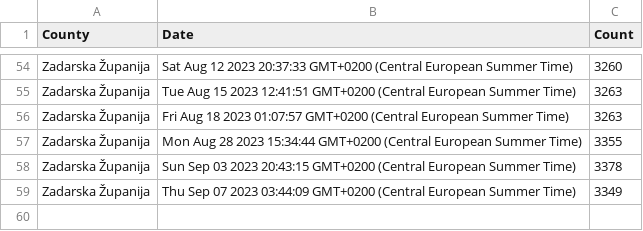
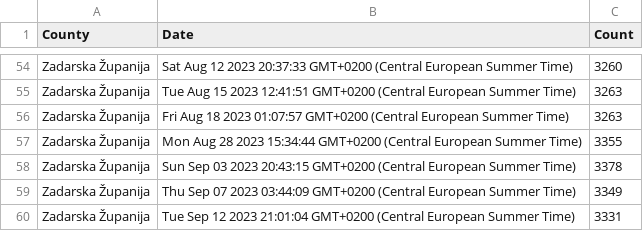
Before and after one commit to curkovicf/real-estate, a CSV file: data/flat/zadarska_zupanija.csv, drawn as a sheet; only a part is shown, gaps mark what is left out.

```diff
--- a/data/flat/zadarska_zupanija.csv
+++ b/data/flat/zadarska_zupanija.csv
@@ -59 +59,2 @@ Zadarska Županija,Sun Sep 03 2023 20:43:15 GMT+0200 (Central European Summer Ti
 Zadarska Županija,Thu Sep 07 2023 03:44:09 GMT+0200 (Central European Summer Time),3349
+Zadarska Županija,Tue Sep 12 2023 21:01:04 GMT+0200 (Central European Summer Time),3331
```
Also changed, not shown: data/flat/grad_zagreb.csv, data/flat/splitsko_dalmatinska_zupanija.csv, 3 other files.
